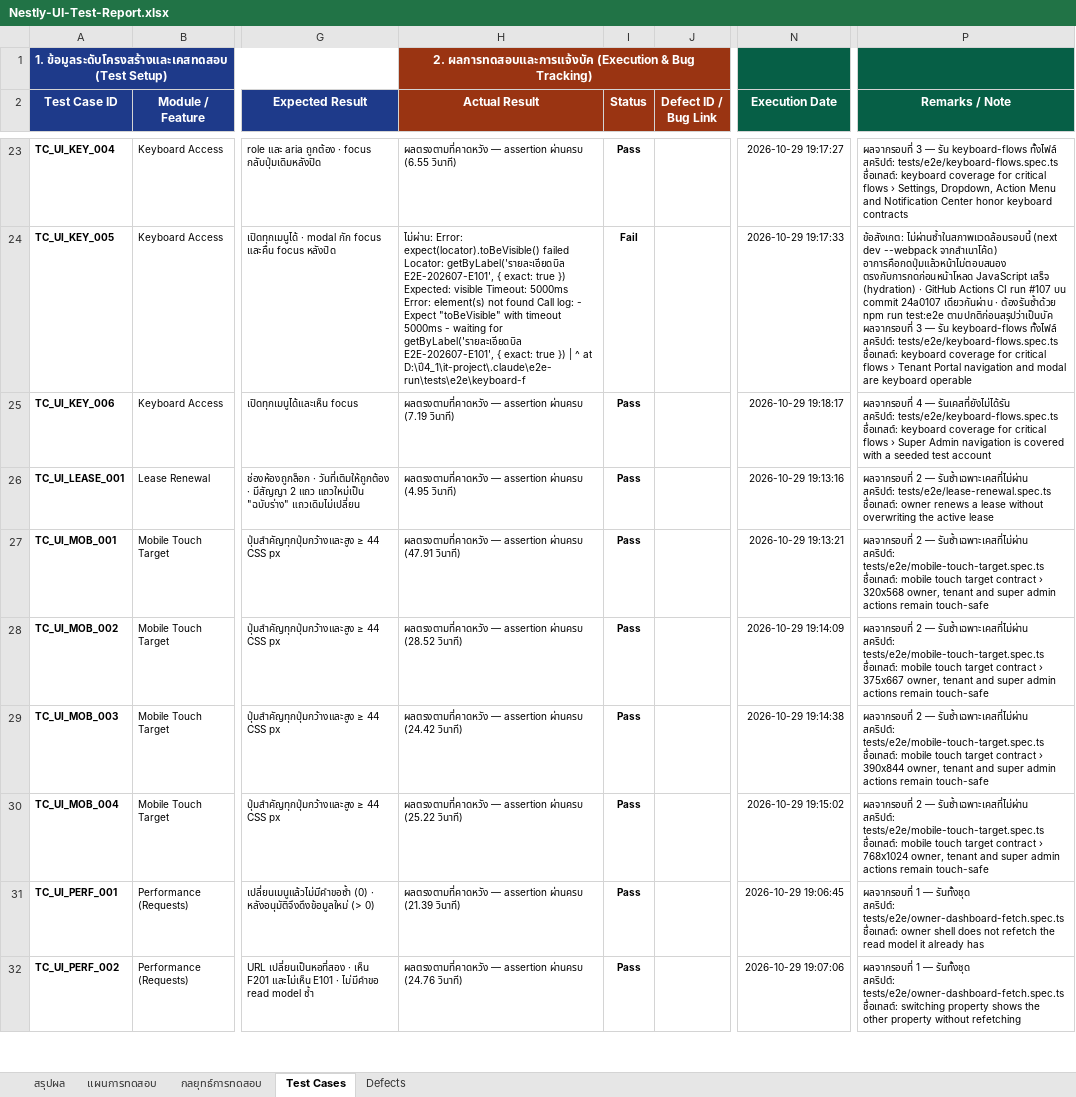
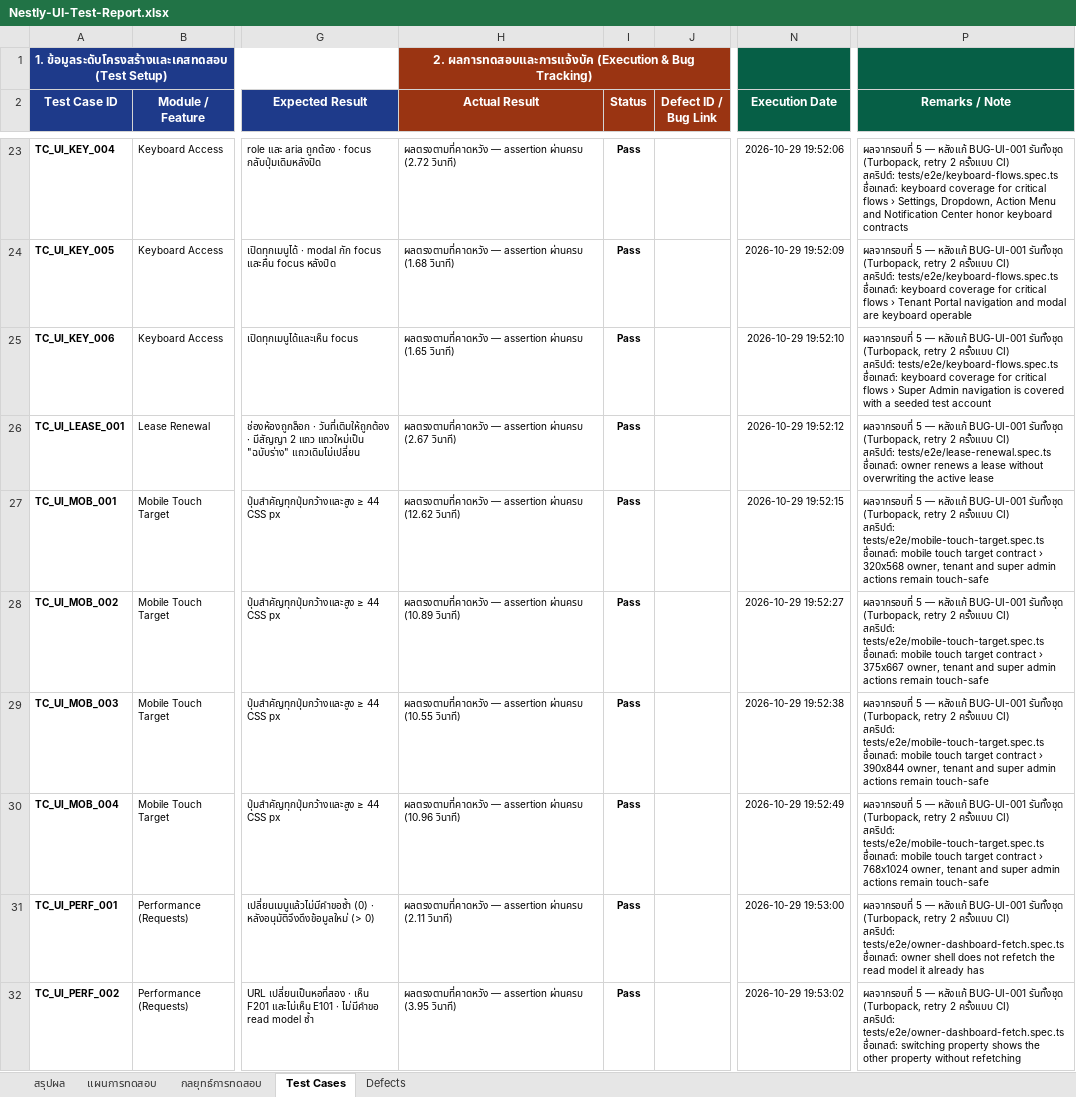
Before and after one commit to Catboyz-45/it-project, an Excel workbook: deliverables/06_ผลการทดสอบ/Nestly-UI-Test-Report.xlsx, sheet Test Cases, drawn as a sheet; only a part is shown, gaps mark what is left out; values as stored, in another font and other column widths than the file's, no borders; charts and pictures and conditional formats not drawn; ↵ is a line break in a cell; the diff covers the shown part only; the diff names each change by its address in the sheet, - before the commit and + after, or states it on an @@ line.

```diff
--- a/deliverables/06_ผลการทดสอบ/Nestly-UI-Test-Report.xlsx (sheet Test Cases)
+++ b/deliverables/06_ผลการทดสอบ/Nestly-UI-Test-Report.xlsx (sheet Test Cases)
-H23 (Actual Result): …assertion ผ่านครบ (6.55 วินาที)
+H23 (Actual Result): …assertion ผ่านครบ (2.72 วินาที)
-N23 (Execution Date): 2026-10-29 19:17:27
+N23 (Execution Date): 2026-10-29 19:52:06
-P23 (Remarks / Note): ผลจากรอบที่ 3 — รัน keyboard-flows ทั้งไฟล์ ↵ สคริปต์: tests/e2e/keyboard-flows.spec.ts…
+P23 (Remarks / Note): ผลจากรอบที่ 5 — หลังแก้ BUG-UI-001 รันทั้งชุด (Turbopack, retry 2 ครั้งแบบ CI) ↵ สคริปต์: tests/e2e/keyboard-flows.spec.ts…
-H24 (Actual Result): ไม่ผ่าน: Error: expect(locator).toBeVisible() failed Locator: getByLabel('รายละเอียดบิล E2E-202607-E101', { exact: true }) Expected: visible Timeout: 5000ms Error: element(s) not found Call log: - Expect "toBeVisible" with timeout 5000ms - waiting for getByLabel('รายละเอียดบิล E2E-202607-E101', { exact: true }) | ^ at D:\ปี4_1\it-project\.claude\e2e-run\tests\e2e\keyboard-f
+H24 (Actual Result): ผลตรงตามที่คาดหวัง — assertion ผ่านครบ (1.68 วินาที)
-I24 (Status): Fail
+I24 (Status): Pass
-N24 (Execution Date): 2026-10-29 19:17:33
+N24 (Execution Date): 2026-10-29 19:52:09
-P24 (Remarks / Note): ข้อสังเกต: ไม่ผ่านซ้ำในสภาพแวดล้อมรอบนี้ (next dev --webpack จากสำเนาโค้ด) อาการคือกดปุ่มแล้วหน้าไม่ตอบสนอง ตรงกับการกดก่อนหน้าโหลด JavaScript เสร็จ (hydration) · GitHub Actions CI run #107 บน commit 24a0107 เดียวกันผ่าน · ต้องรันซ้ำด้วย npm run test:e2e ตามปกติก่อนสรุปว่าเป็นบัค ↵ ผลจากรอบที่ 3 — รัน keyboard-flows ทั้งไฟล์ ↵ สคริปต์: tests/e2e/keyboard-flows.spec.ts…
+P24 (Remarks / Note): ผลจากรอบที่ 5 — หลังแก้ BUG-UI-001 รันทั้งชุด (Turbopack, retry 2 ครั้งแบบ CI) ↵ สคริปต์: tests/e2e/keyboard-flows.spec.ts…
-H25 (Actual Result): …assertion ผ่านครบ (7.19 วินาที)
+H25 (Actual Result): …assertion ผ่านครบ (1.65 วินาที)
-N25 (Execution Date): 2026-10-29 19:18:17
+N25 (Execution Date): 2026-10-29 19:52:10
-P25 (Remarks / Note): ผลจากรอบที่ 4 — รันเคสที่ยังไม่ได้รัน ↵ สคริปต์: tests/e2e/keyboard-flows.spec.ts…
+P25 (Remarks / Note): ผลจากรอบที่ 5 — หลังแก้ BUG-UI-001 รันทั้งชุด (Turbopack, retry 2 ครั้งแบบ CI) ↵ สคริปต์: tests/e2e/keyboard-flows.spec.ts…
-H26 (Actual Result): …assertion ผ่านครบ (4.95 วินาที)
+H26 (Actual Result): …assertion ผ่านครบ (2.67 วินาที)
-N26 (Execution Date): 2026-10-29 19:13:16
+N26 (Execution Date): 2026-10-29 19:52:12
-P26 (Remarks / Note): ผลจากรอบที่ 2 — รันซ้ำเฉพาะเคสที่ไม่ผ่าน ↵ สคริปต์: tests/e2e/lease-renewal.spec.ts…
+P26 (Remarks / Note): ผลจากรอบที่ 5 — หลังแก้ BUG-UI-001 รันทั้งชุด (Turbopack, retry 2 ครั้งแบบ CI) ↵ สคริปต์: tests/e2e/lease-renewal.spec.ts…
-H27 (Actual Result): …assertion ผ่านครบ (47.91 วินาที)
+H27 (Actual Result): …assertion ผ่านครบ (12.62 วินาที)
-N27 (Execution Date): 2026-10-29 19:13:21
+N27 (Execution Date): 2026-10-29 19:52:15
-P27 (Remarks / Note): ผลจากรอบที่ 2 — รันซ้ำเฉพาะเคสที่ไม่ผ่าน ↵ สคริปต์: tests/e2e/mobile-touch-target.spec.ts…
+P27 (Remarks / Note): ผลจากรอบที่ 5 — หลังแก้ BUG-UI-001 รันทั้งชุด (Turbopack, retry 2 ครั้งแบบ CI) ↵ สคริปต์: tests/e2e/mobile-touch-target.spec.ts…
-H28 (Actual Result): …assertion ผ่านครบ (28.52 วินาที)
+H28 (Actual Result): …assertion ผ่านครบ (10.89 วินาที)
-N28 (Execution Date): 2026-10-29 19:14:09
+N28 (Execution Date): 2026-10-29 19:52:27
-P28 (Remarks / Note): ผลจากรอบที่ 2 — รันซ้ำเฉพาะเคสที่ไม่ผ่าน ↵ สคริปต์: tests/e2e/mobile-touch-target.spec.ts…
+P28 (Remarks / Note): ผลจากรอบที่ 5 — หลังแก้ BUG-UI-001 รันทั้งชุด (Turbopack, retry 2 ครั้งแบบ CI) ↵ สคริปต์: tests/e2e/mobile-touch-target.spec.ts…
-H29 (Actual Result): …assertion ผ่านครบ (24.42 วินาที)
+H29 (Actual Result): …assertion ผ่านครบ (10.55 วินาที)
-N29 (Execution Date): 2026-10-29 19:14:38
+N29 (Execution Date): 2026-10-29 19:52:38
-P29 (Remarks / Note): ผลจากรอบที่ 2 — รันซ้ำเฉพาะเคสที่ไม่ผ่าน ↵ สคริปต์: tests/e2e/mobile-touch-target.spec.ts…
+P29 (Remarks / Note): ผลจากรอบที่ 5 — หลังแก้ BUG-UI-001 รันทั้งชุด (Turbopack, retry 2 ครั้งแบบ CI) ↵ สคริปต์: tests/e2e/mobile-touch-target.spec.ts…
-H30 (Actual Result): …assertion ผ่านครบ (25.22 วินาที)
+H30 (Actual Result): …assertion ผ่านครบ (10.96 วินาที)
-N30 (Execution Date): 2026-10-29 19:15:02
+N30 (Execution Date): 2026-10-29 19:52:49
-P30 (Remarks / Note): ผลจากรอบที่ 2 — รันซ้ำเฉพาะเคสที่ไม่ผ่าน ↵ สคริปต์: tests/e2e/mobile-touch-target.spec.ts…
+P30 (Remarks / Note): ผลจากรอบที่ 5 — หลังแก้ BUG-UI-001 รันทั้งชุด (Turbopack, retry 2 ครั้งแบบ CI) ↵ สคริปต์: tests/e2e/mobile-touch-target.spec.ts…
-H31 (Actual Result): …assertion ผ่านครบ (21.39 วินาที)
+H31 (Actual Result): …assertion ผ่านครบ (2.11 วินาที)
-N31 (Execution Date): 2026-10-29 19:06:45
+N31 (Execution Date): 2026-10-29 19:53:00
-P31 (Remarks / Note): ผลจากรอบที่ 1 — รันทั้งชุด ↵ สคริปต์: tests/e2e/owner-dashboard-fetch.spec.ts…
+P31 (Remarks / Note): ผลจากรอบที่ 5 — หลังแก้ BUG-UI-001 รันทั้งชุด (Turbopack, retry 2 ครั้งแบบ CI) ↵ สคริปต์: tests/e2e/owner-dashboard-fetch.spec.ts…
-H32 (Actual Result): …assertion ผ่านครบ (24.76 วินาที)
+H32 (Actual Result): …assertion ผ่านครบ (3.95 วินาที)
-N32 (Execution Date): 2026-10-29 19:07:06
+N32 (Execution Date): 2026-10-29 19:53:02
-P32 (Remarks / Note): ผลจากรอบที่ 1 — รันทั้งชุด ↵ สคริปต์: tests/e2e/owner-dashboard-fetch.spec.ts…
+P32 (Remarks / Note): ผลจากรอบที่ 5 — หลังแก้ BUG-UI-001 รันทั้งชุด (Turbopack, retry 2 ครั้งแบบ CI) ↵ สคริปต์: tests/e2e/owner-dashboard-fetch.spec.ts…
```
Also changed, not shown: 145 edited cells elsewhere in this sheet, sheet สรุปผล, sheet Defects, sheet แผนการทดสอบ, charts or pictures, deliverables/06_ผลการทดสอบ/Nestly-API-Test-Report.xlsx, 57 other files.
